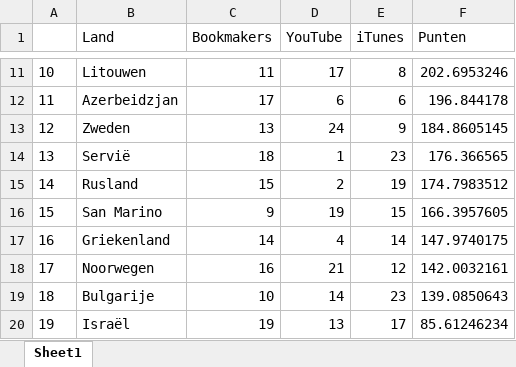
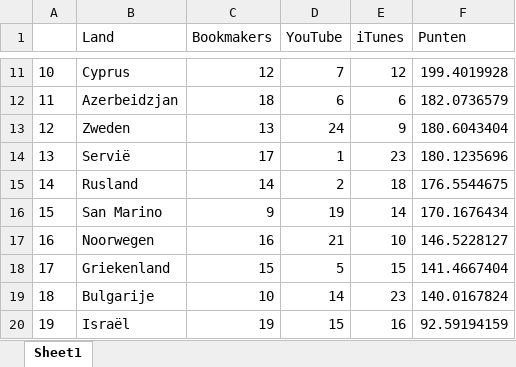
Before and after one commit to Sander-Timmerman/Songfestival_model, an Excel workbook: Output/voorspelling.xlsx, sheet Sheet1, drawn as a sheet; only a part is shown, gaps mark what is left out; values as stored, in another font and other column widths than the file's, no borders; the diff covers the shown part only; the diff names each change by its address in the sheet, - before the commit and + after, or states it on an @@ line.

```diff
--- a/Output/voorspelling.xlsx (sheet Sheet1)
+++ b/Output/voorspelling.xlsx (sheet Sheet1)
-B11 (Land): Litouwen
+B11 (Land): Cyprus
-C11 (Bookmakers): 11
+C11 (Bookmakers): 12
-D11 (YouTube): 17
+D11 (YouTube): 7
-E11 (iTunes): 8
+E11 (iTunes): 12
-F11 (Punten): 202.6953246
+F11 (Punten): 199.4019928
-C12 (Bookmakers): 17
+C12 (Bookmakers): 18
-F12 (Punten): 196.844178
+F12 (Punten): 182.0736579
-F13 (Punten): 184.8605145
+F13 (Punten): 180.6043404
-C14 (Bookmakers): 18
+C14 (Bookmakers): 17
-F14 (Punten): 176.366565
+F14 (Punten): 180.1235696
-C15 (Bookmakers): 15
+C15 (Bookmakers): 14
-E15 (iTunes): 19
+E15 (iTunes): 18
-F15 (Punten): 174.7983512
+F15 (Punten): 176.5544675
-E16 (iTunes): 15
+E16 (iTunes): 14
-F16 (Punten): 166.3957605
+F16 (Punten): 170.1676434
-B17 (Land): Griekenland
+B17 (Land): Noorwegen
-C17 (Bookmakers): 14
+C17 (Bookmakers): 16
-D17 (YouTube): 4
+D17 (YouTube): 21
-E17 (iTunes): 14
+E17 (iTunes): 10
-F17 (Punten): 147.9740175
+F17 (Punten): 146.5228127
-B18 (Land): Noorwegen
+B18 (Land): Griekenland
-C18 (Bookmakers): 16
+C18 (Bookmakers): 15
-D18 (YouTube): 21
+D18 (YouTube): 5
-E18 (iTunes): 12
+E18 (iTunes): 15
-F18 (Punten): 142.0032161
+F18 (Punten): 141.4667404
-F19 (Punten): 139.0850643
+F19 (Punten): 140.0167824
-D20 (YouTube): 13
+D20 (YouTube): 15
-E20 (iTunes): 17
+E20 (iTunes): 16
-F20 (Punten): 85.61246234
+F20 (Punten): 92.59194159
```
Also changed, not shown: 55 edited cells elsewhere in this sheet, 4 other files.
